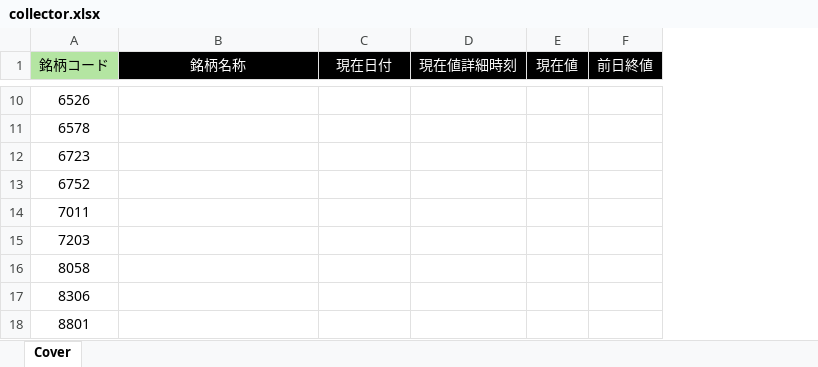
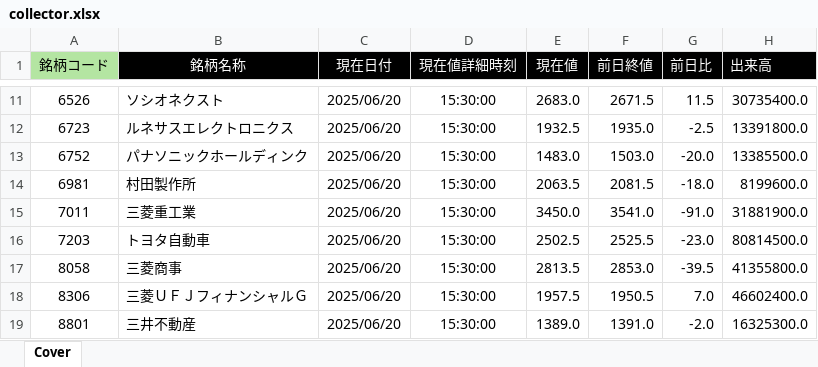
Before and after one commit to bitwalk123/kabuto, an Excel workbook: collector.xlsx, sheet Cover, drawn as a sheet; only a part is shown, gaps mark what is left out; values as stored, in another font and other column widths than the file's, no borders; removed rows and columns are numbered as before the commit, all else as after; the diff covers the shown part only; the diff names each change by its address in the sheet, - before the commit and + after, or states it on an @@ line.

```diff
--- a/collector.xlsx (sheet Cover)
+++ b/collector.xlsx (sheet Cover)
+column G (前日比), rows 11-13: 11.5 | -2.5 | -20.0; rows 15-19: -91.0 | -23.0 | -39.5 | 7.0 | -2.0
+column H (出来高), rows 11-13: 30735400.0 | 13391800.0 | 13385500.0; rows 15-19: 31881900.0 | 80814500.0 | 41355800.0 | 46602400.0 | 16325300.0
-B11 (銘柄名称): (empty)
+B11 (銘柄名称): ソシオネクスト
-C11 (現在日付): (empty)
+C11 (現在日付): 2025/06/20
-D11 (現在値詳細時刻): (empty)
+D11 (現在値詳細時刻): 15:30:00
-E11 (現在値): (empty)
+E11 (現在値): 2683.0
-F11 (前日終値): (empty)
+F11 (前日終値): 2671.5
-row 11: 6578
-B12 (銘柄名称): (empty)
+B12 (銘柄名称): ルネサスエレクトロニクス
-C12:C13 (現在日付): (empty)
+C12:C13 (現在日付): 2025/06/20
-D12:D13 (現在値詳細時刻): (empty)
+D12:D13 (現在値詳細時刻): 15:30:00
-E12 (現在値): (empty)
+E12 (現在値): 1932.5
-F12 (前日終値): (empty)
+F12 (前日終値): 1935.0
-B13 (銘柄名称): (empty)
+B13 (銘柄名称): パナソニックホールディンク
-E13 (現在値): (empty)
+E13 (現在値): 1483.0
-F13 (前日終値): (empty)
+F13 (前日終値): 1503.0
+row 14: 6981 | 村田製作所 | 2025/06/20 | 15:30:00 | 2063.5 | 2081.5 | -18.0 | 8199600.0
-B15 (銘柄名称): (empty)
+B15 (銘柄名称): 三菱重工業
-C15:C19 (現在日付): (empty)
+C15:C19 (現在日付): 2025/06/20
-D15:D19 (現在値詳細時刻): (empty)
+D15:D19 (現在値詳細時刻): 15:30:00
-E15 (現在値): (empty)
+E15 (現在値): 3450.0
-F15 (前日終値): (empty)
+F15 (前日終値): 3541.0
-B16 (銘柄名称): (empty)
+B16 (銘柄名称): トヨタ自動車
-E16 (現在値): (empty)
+E16 (現在値): 2502.5
-F16 (前日終値): (empty)
+F16 (前日終値): 2525.5
-B17 (銘柄名称): (empty)
+B17 (銘柄名称): 三菱商事
-E17 (現在値): (empty)
+E17 (現在値): 2813.5
-F17 (前日終値): (empty)
+F17 (前日終値): 2853.0
-B18 (銘柄名称): (empty)
+B18 (銘柄名称): 三菱ＵＦＪフィナンシャルＧ
-E18 (現在値): (empty)
+E18 (現在値): 1957.5
-F18 (前日終値): (empty)
+F18 (前日終値): 1950.5
-B19 (銘柄名称): (empty)
+B19 (銘柄名称): 三井不動産
-E19 (現在値): (empty)
+E19 (現在値): 1389.0
-F19 (前日終値): (empty)
+F19 (前日終値): 1391.0
```
Also changed, not shown: 1 added row and 55 edited cells elsewhere in this sheet, 6 other files.
